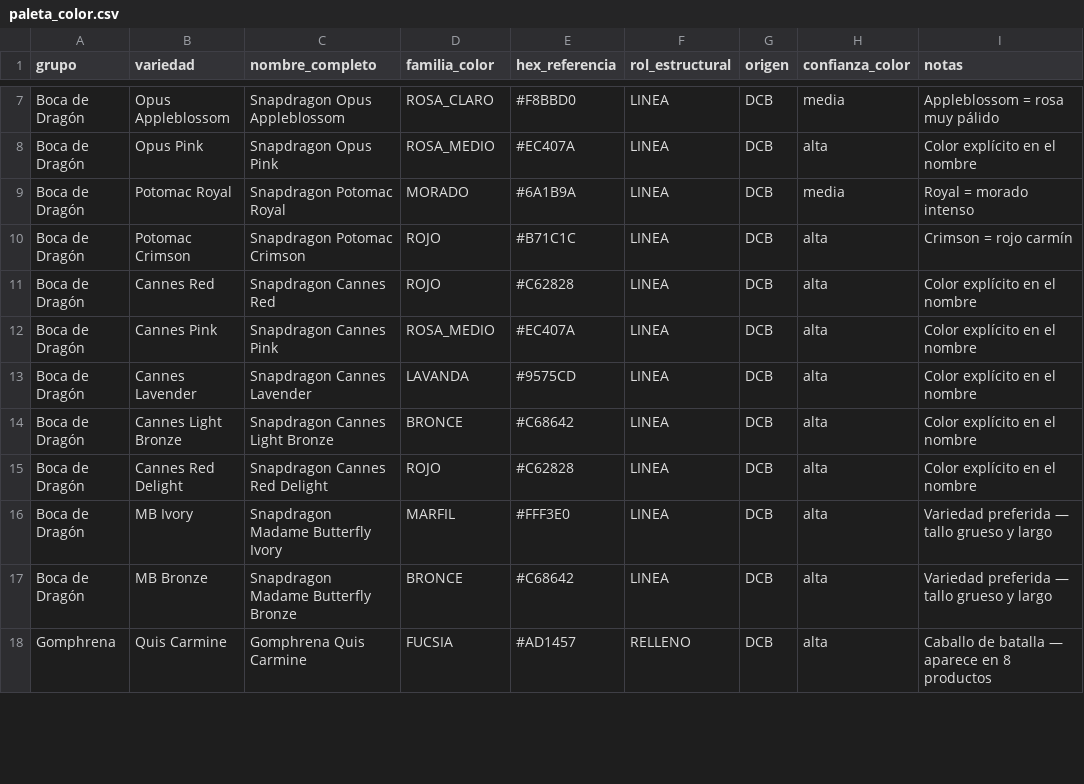
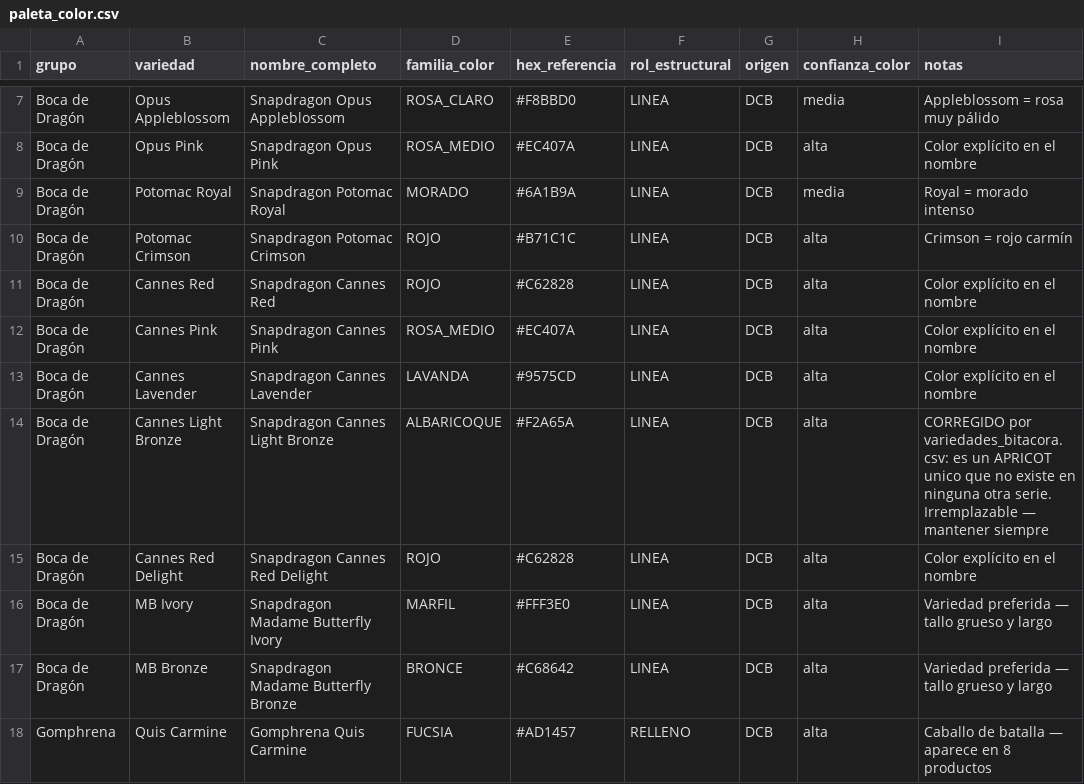
Before and after one commit to vanessakosa/operaciones-planificacion-siembra-dcb, a CSV file: 07-datos/paleta_color.csv, drawn as a sheet; only a part is shown, gaps mark what is left out; the diff covers the shown part only.

```diff
--- a/07-datos/paleta_color.csv
+++ b/07-datos/paleta_color.csv
@@ -13,3 +13,3 @@ Boca de Dragón,Cannes Pink,Snapdragon Cannes Pink,ROSA_MEDIO,#EC407A,LINEA,DCB,
 Boca de Dragón,Cannes Lavender,Snapdragon Cannes Lavender,LAVANDA,#9575CD,LINEA,DCB,alta,Color explícito en el nombre
-Boca de Dragón,Cannes Light Bronze,Snapdragon Cannes Light Bronze,BRONCE,#C68642,LINEA,DCB,alta,Color explícito en el nombre
+Boca de Dragón,Cannes Light Bronze,Snapdragon Cannes Light Bronze,ALBARICOQUE,#F2A65A,LINEA,DCB,alta,CORREGIDO por variedades_bitacora.csv: es un APRICOT unico que no existe en ninguna otra serie. Irremplazable — mantener siempre
 Boca de Dragón,Cannes Red Delight,Snapdragon Cannes Red Delight,ROJO,#C62828,LINEA,DCB,alta,Color explícito en el nombre
```
Also changed, not shown: 3 added rows and 17 edited cells elsewhere in this file, 07-datos/ciclos_variedad.csv, 2 other files.
